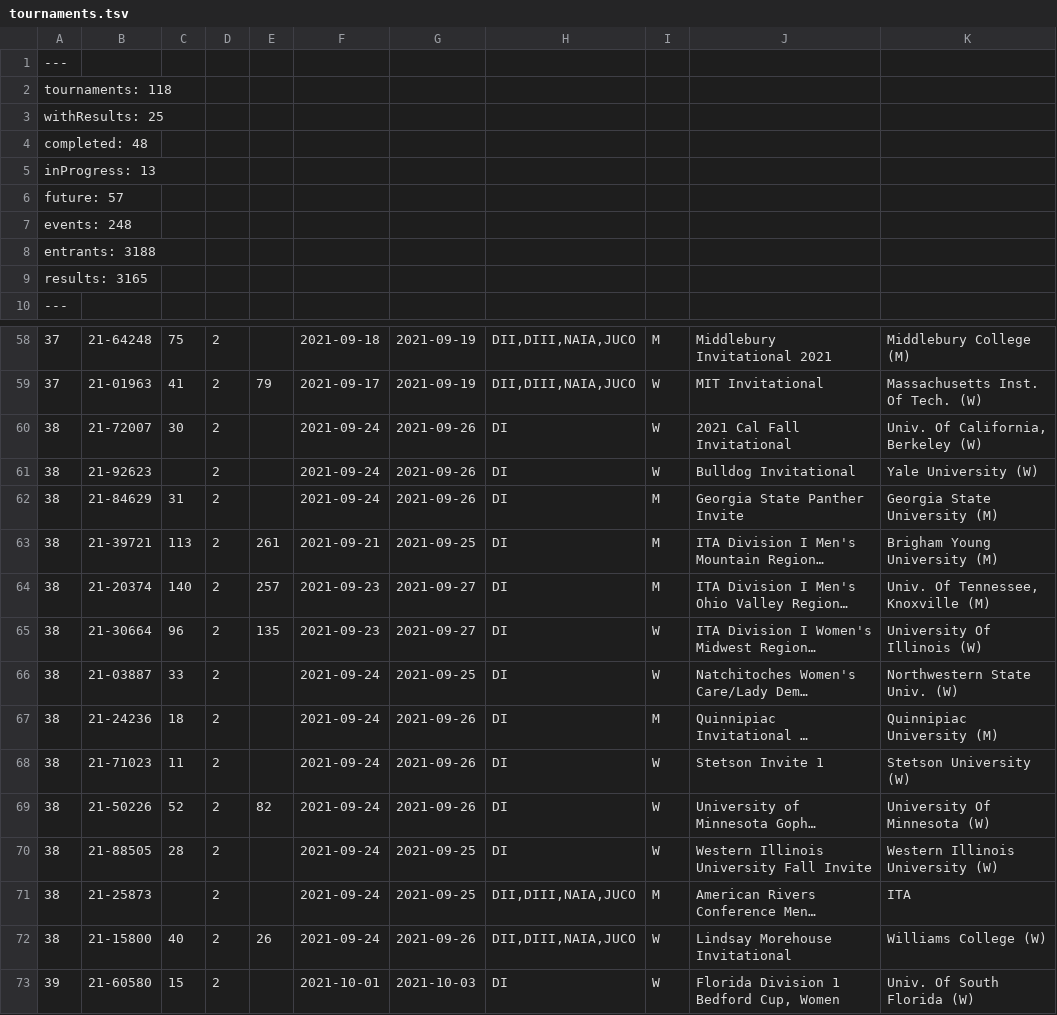
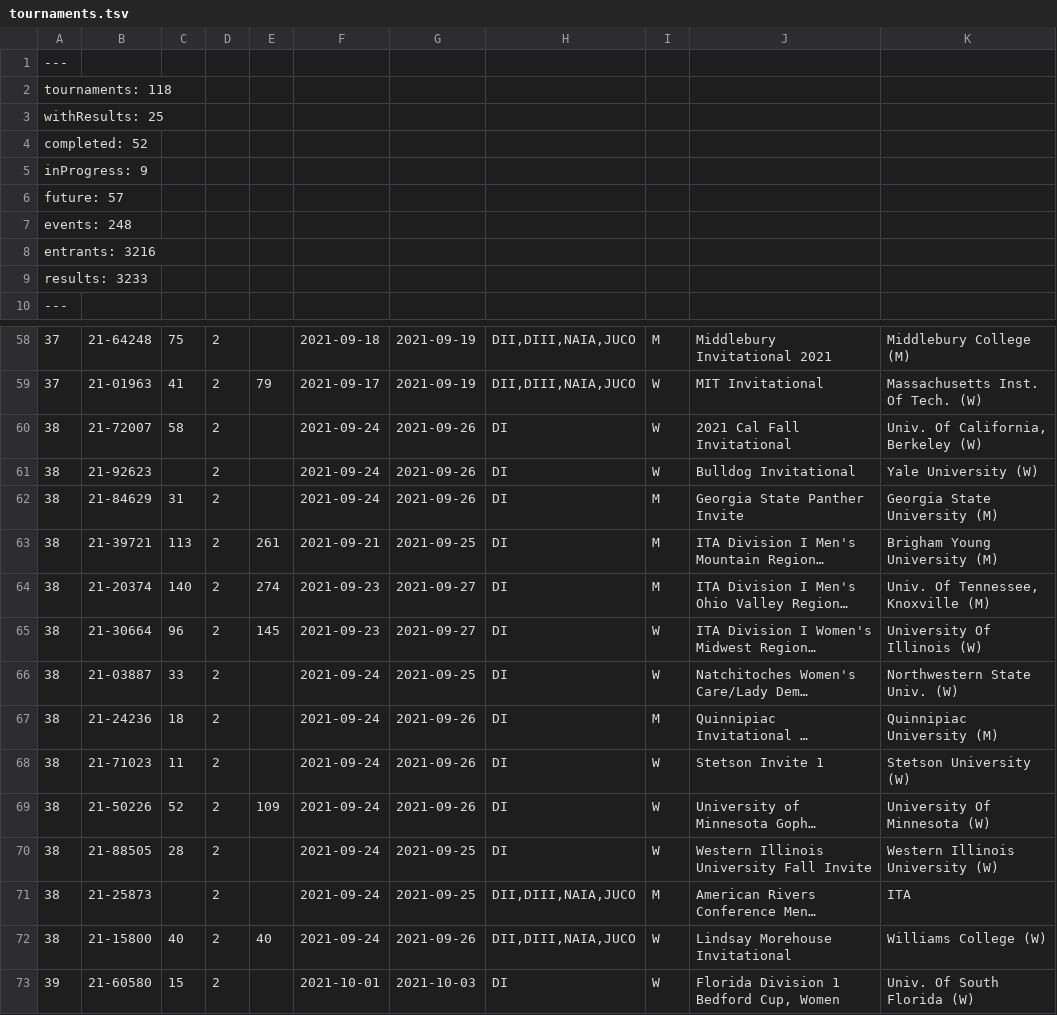
Before and after one commit to slam10s/college-data, a TSV file: 2021-22/tournaments.tsv, drawn as a sheet; only a part is shown, gaps mark what is left out; long unchanged cells end in …; the diff names each change by its address in the sheet, - before the commit and + after, or states it on an @@ line.

```diff
--- a/2021-22/tournaments.tsv
+++ b/2021-22/tournaments.tsv
-A4: completed: 48
+A4: completed: 52
-A5: inProgress: 13
+A5: inProgress: 9
-A8: entrants: 3188
+A8: entrants: 3216
-A9: results: 3165
+A9: results: 3233
-C60: 30
+C60: 58
-E64: 257
+E64: 274
-E65: 135
+E65: 145
-E69: 82
+E69: 109
-E72: 26
+E72: 40
```
Also changed, not shown: 2021-22/men-doubles.tsv, 2021-22/men-singles.tsv, 3 other files.
